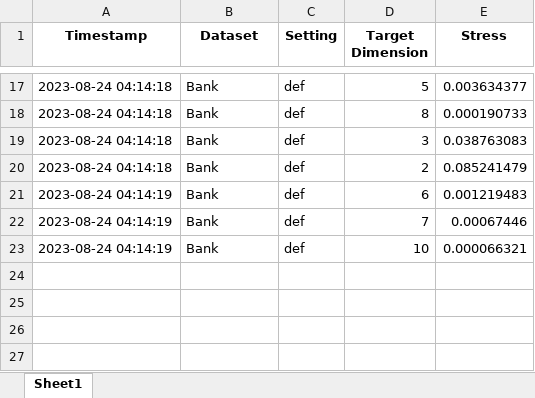
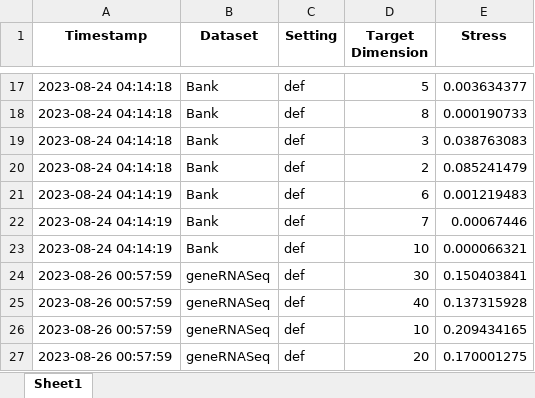
Before and after one commit to S3-Lab-IIT/DiffRed, an Excel workbook: Experiments/dimensionality_reduction_metrics/results/other_dr_techniques/pca/stress_results.xlsx, sheet Sheet1, drawn as a sheet; only a part is shown, gaps mark what is left out; values as stored, in another font and other column widths than the file's, no borders; the diff names each change by its address in the sheet, - before the commit and + after, or states it on an @@ line.

```diff
--- a/Experiments/dimensionality_reduction_metrics/results/other_dr_techniques/pca/stress_results.xlsx (sheet Sheet1)
+++ b/Experiments/dimensionality_reduction_metrics/results/other_dr_techniques/pca/stress_results.xlsx (sheet Sheet1)
+row 24: 2023-08-26 00:57:59 | geneRNASeq | def | 30 | 0.150403841
+row 25: 2023-08-26 00:57:59 | geneRNASeq | def | 40 | 0.137315928
+row 26: 2023-08-26 00:57:59 | geneRNASeq | def | 10 | 0.209434165
+row 27: 2023-08-26 00:57:59 | geneRNASeq | def | 20 | 0.170001275
```
Also changed, not shown: Experiments/dimensionality_reduction_metrics/results/theoretical_optimum.xlsx, 2 other files.
